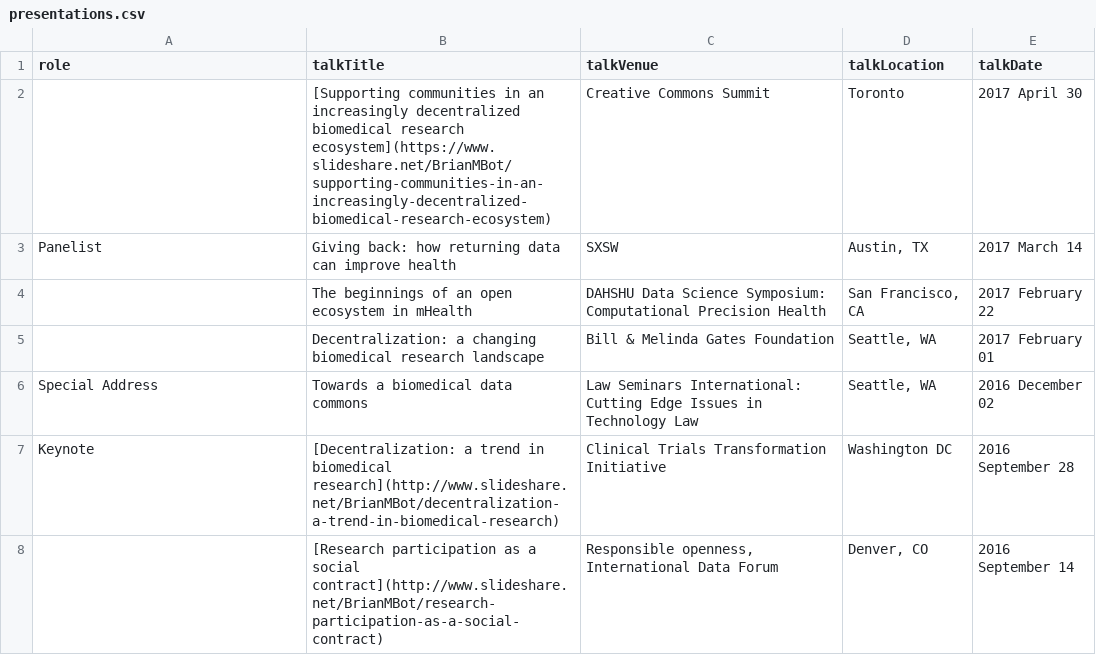
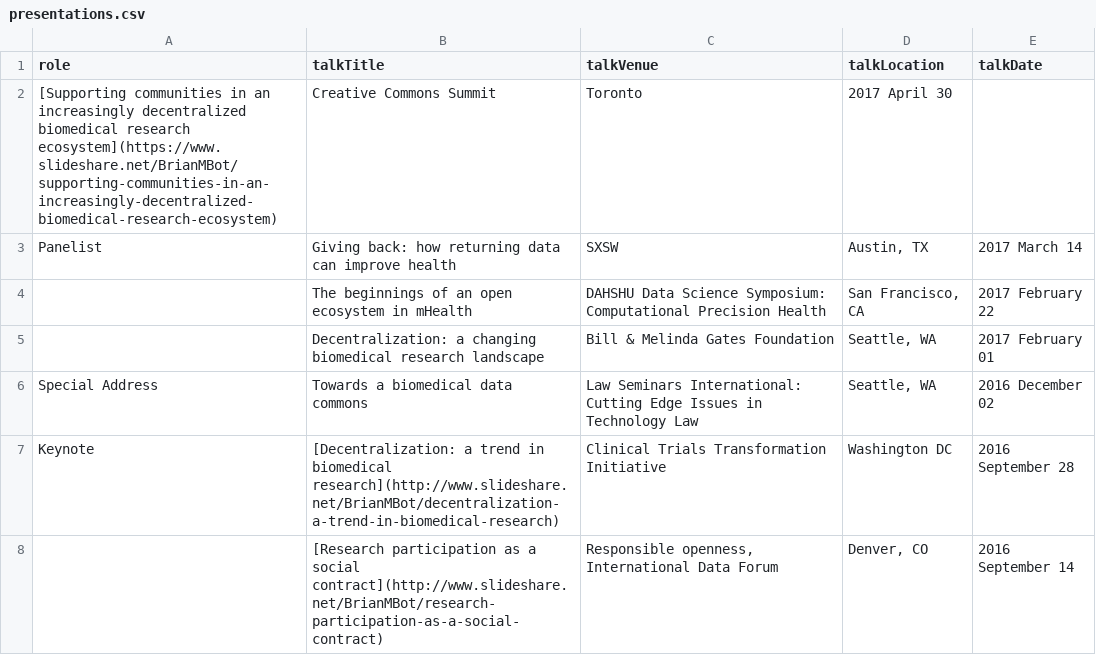
Before and after one commit to davekk/brian-bot.github.io, a CSV file: _data/presentations.csv, drawn as a sheet; only a part is shown; removed rows and columns are numbered as before the commit, all else as after; the diff names each change by its address in the sheet, - before the commit and + after, or states it on an @@ line.

Commit message:
fix type for ccsummit presentation data entry

```diff
--- a/_data/presentations.csv
+++ b/_data/presentations.csv
-row 2:  | [Supporting communities in an increasingly decentralized biomedical research ecosystem](https://www.slideshare.net/BrianMBot/supporting-communities-in-an-increasingly-decentralized-biomedical-research-ecosystem) | Creative Commons Summit | Toronto | 2017 April 30
+row 2: [Supporting communities in an increasingly decentralized biomedical research ecosystem](https://www.slideshare.net/BrianMBot/supporting-communities-in-an-increasingly-decentralized-biomedical-research-ecosystem) | Creative Commons Summit | Toronto | 2017 April 30
```
